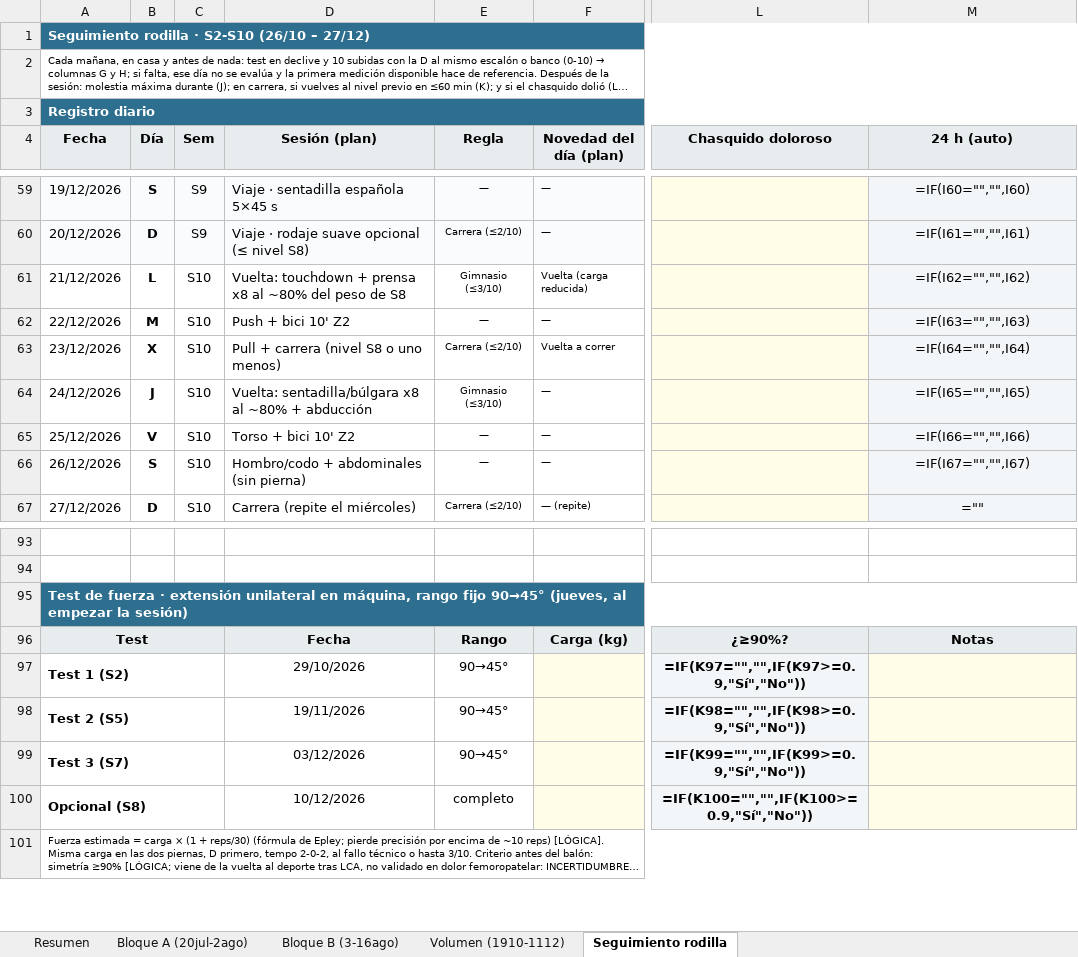
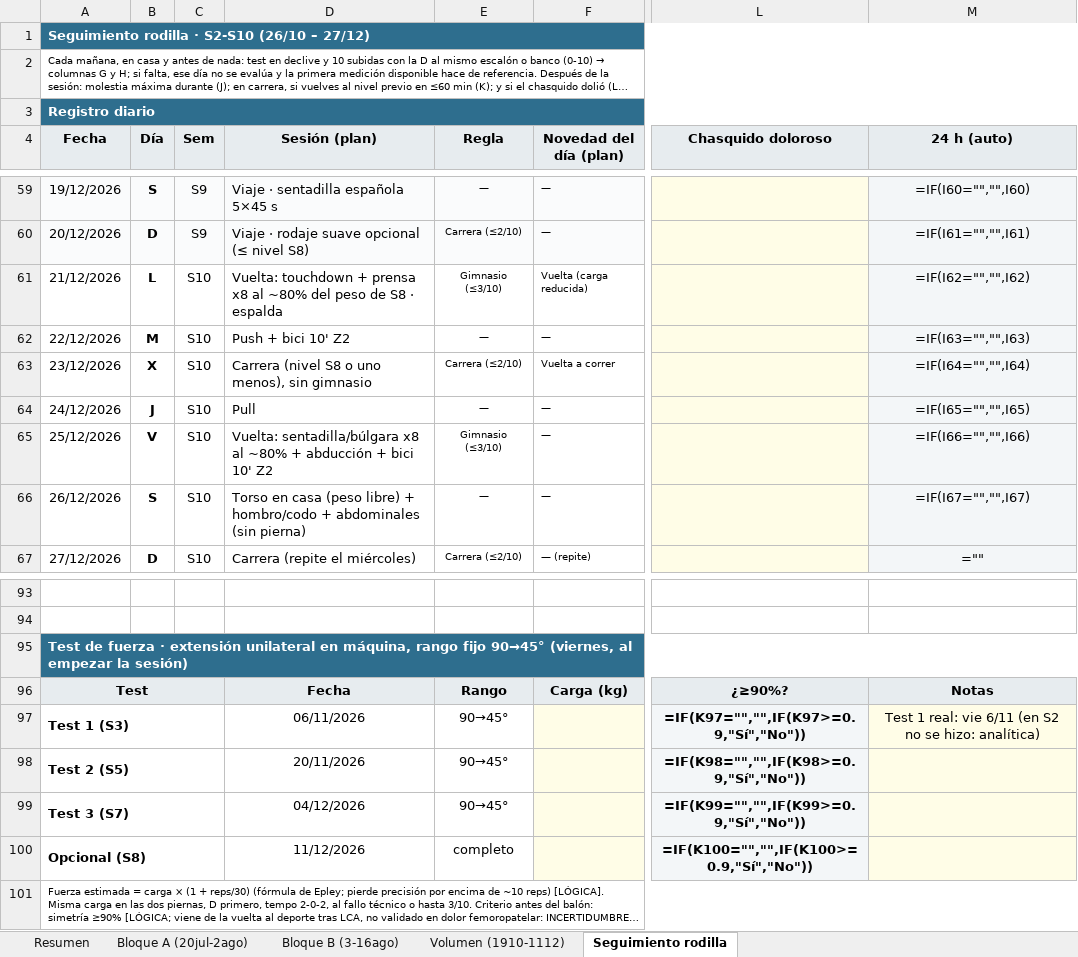
Before and after one commit to victor-rueda02/app-gym, an Excel workbook: Plan_8sem_vol_definitivo_con_cardio.xlsx, sheet Seguimiento rodilla, drawn as a sheet; only a part is shown, gaps mark what is left out; long unchanged cells end in …; values as stored, in another font and other column widths than the file's, no borders; formulas without a stored value are shown as written; conditional formats not drawn; the diff covers the shown part only; the diff names each change by its address in the sheet, - before the commit and + after, or states it on an @@ line.

```diff
--- a/Plan_8sem_vol_definitivo_con_cardio.xlsx (sheet Seguimiento rodilla)
+++ b/Plan_8sem_vol_definitivo_con_cardio.xlsx (sheet Seguimiento rodilla)
-D61 (Sesión (plan)): …de S8
+D61 (Sesión (plan)): …de S8 · espalda
-D63 (Sesión (plan)): Pull + carrera (nivel S8 o uno menos)
+D63 (Sesión (plan)): Carrera (nivel S8 o uno menos), sin gimnasio
-D64 (Sesión (plan)): Vuelta: sentadilla/búlgara x8 al ~80% + abducción
+D64 (Sesión (plan)): Pull
-E64 (Regla): Gimnasio (≤3/10)
+E64 (Regla): —
-D65 (Sesión (plan)): Torso + bici 10' Z2
+D65 (Sesión (plan)): Vuelta: sentadilla/búlgara x8 al ~80% + abducción + bici 10' Z2
-E65 (Regla): —
+E65 (Regla): Gimnasio (≤3/10)
-D66 (Sesión (plan)): Hombro/codo + abdominales…
+D66 (Sesión (plan)): Torso en casa (peso libre) + hombro/codo + abdominales…
-A95 (Fecha): …fijo 90→45° (jueves, al empezar…
+A95 (Fecha): …fijo 90→45° (viernes, al empezar…
-A97 (Fecha): Test 1 (S2)
+A97 (Fecha): Test 1 (S3)
-D97 (Sesión (plan)): 29/10/2026
+D97 (Sesión (plan)): 06/11/2026
-M97 (24 h (auto)): (empty)
+M97 (24 h (auto)): Test 1 real: vie 6/11 (en S2 no se hizo: analítica)
-D98 (Sesión (plan)): 19/11/2026
+D98 (Sesión (plan)): 20/11/2026
-D99 (Sesión (plan)): 03/12/2026
+D99 (Sesión (plan)): 04/12/2026
-D100 (Sesión (plan)): 10/12/2026
+D100 (Sesión (plan)): 11/12/2026
```
Also changed, not shown: 59 edited cells elsewhere in this sheet, sheet Volumen (1910-1112), hidden cells, 23 other files.
